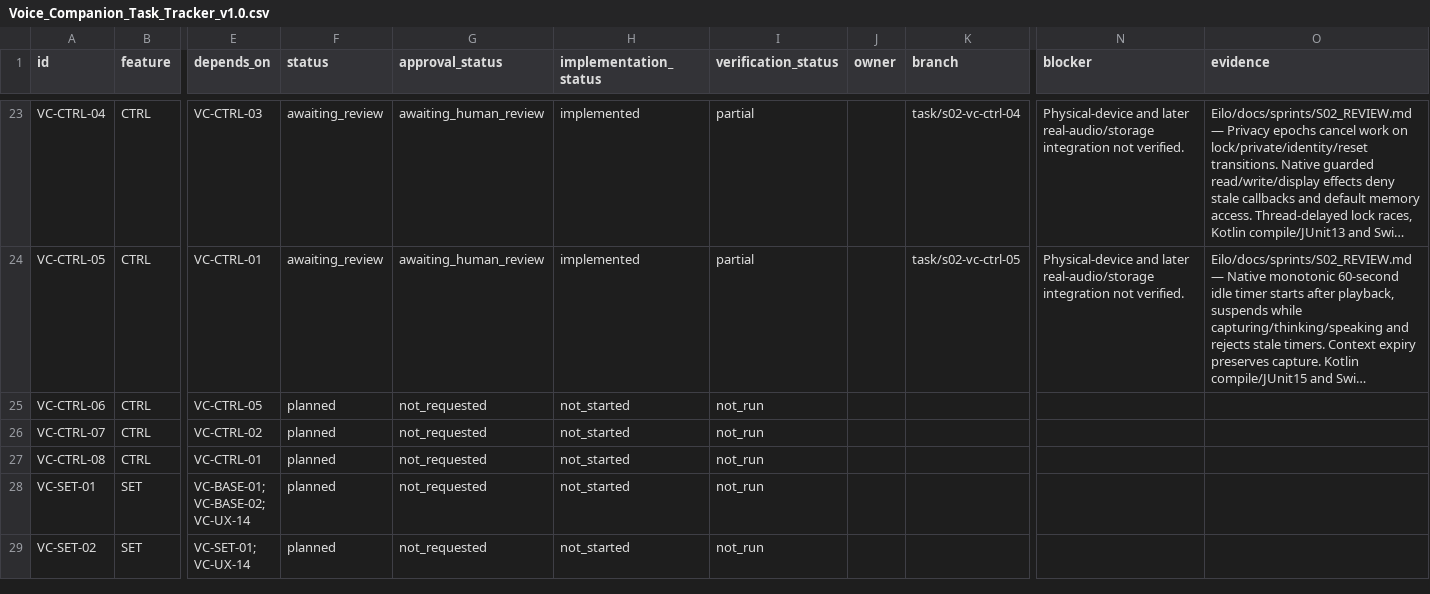
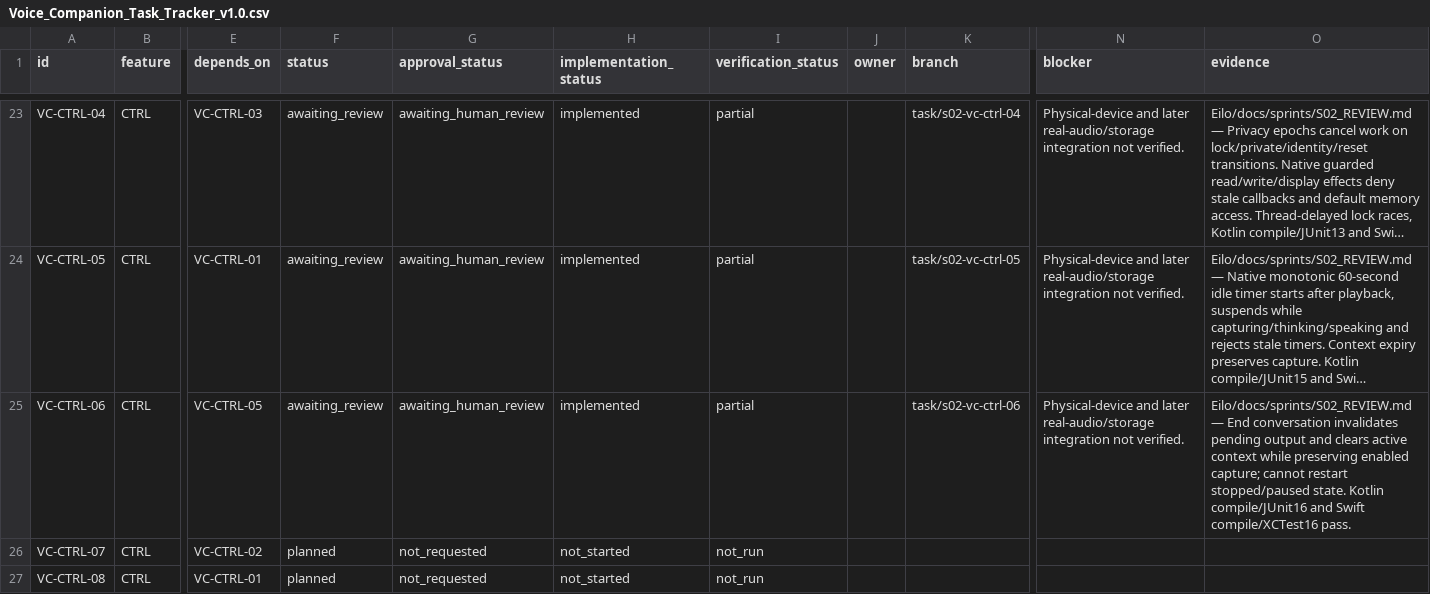
Before and after one commit to GemjuSherpa/Eilo, a CSV file: Eilo_Codex_Knowledge_Transfer/Voice_Companion_Task_Tracker_v1.0.csv, drawn as a sheet; only a part is shown, gaps mark what is left out; the shorter side is filled out with more unchanged rows; long unchanged cells end in …; the diff names each change by its address in the sheet, - before the commit and + after, or states it on an @@ line.

Commit message:
S02 VC-CTRL-06 distinguish End conversation from Stop

```diff
--- a/Eilo_Codex_Knowledge_Transfer/Voice_Companion_Task_Tracker_v1.0.csv
+++ b/Eilo_Codex_Knowledge_Transfer/Voice_Companion_Task_Tracker_v1.0.csv
-F25 (status): planned
+F25 (status): awaiting_review
-G25 (approval_status): not_requested
+G25 (approval_status): awaiting_human_review
-H25 (implementation_status): not_started
+H25 (implementation_status): implemented
-I25 (verification_status): not_run
+I25 (verification_status): partial
-K25 (branch): (empty)
+K25 (branch): task/s02-vc-ctrl-06
-N25 (blocker): (empty)
+N25 (blocker): Physical-device and later real-audio/storage integration not verified.
-O25 (evidence): (empty)
+O25 (evidence): Eilo/docs/sprints/S02_REVIEW.md — End conversation invalidates pending output and clears active context while preserving enabled capture; cannot restart stopped/paused state. Kotlin compile/JUnit16 and Swift compile/XCTest16 pass.
```
Also changed, not shown: 7 other files.
